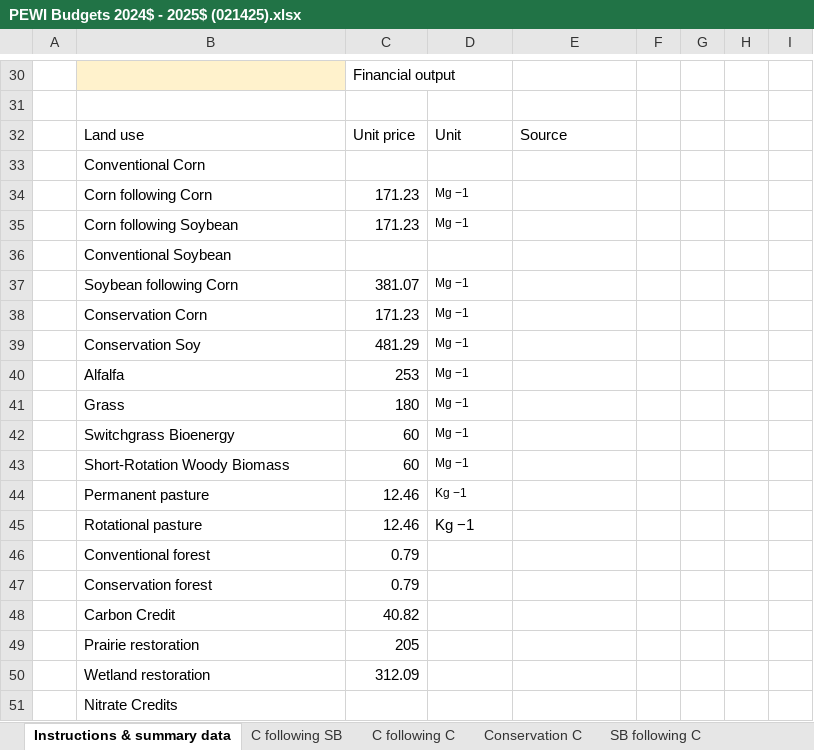
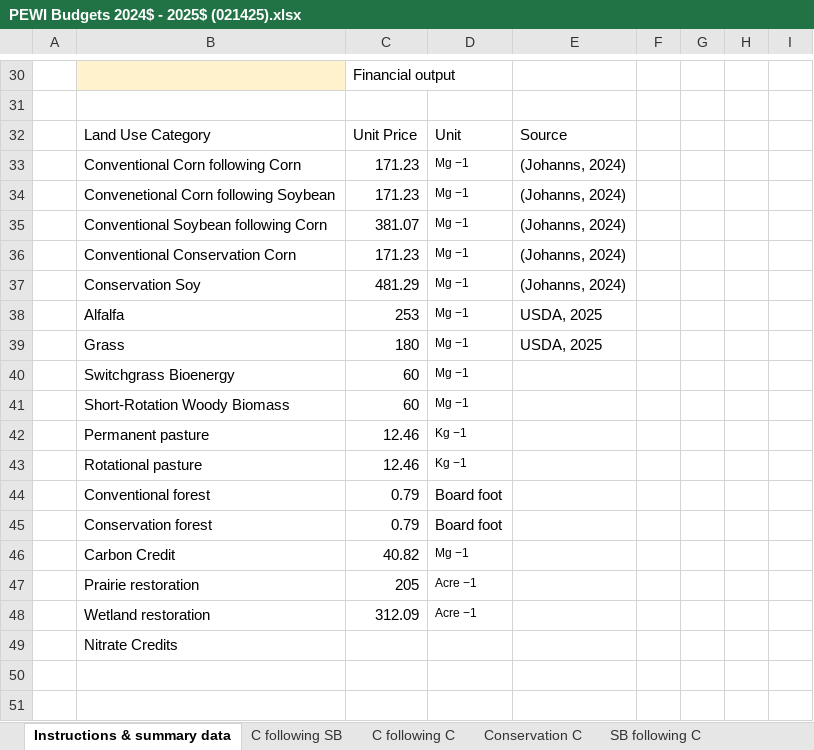
Before and after one commit to LESEM-PEWI/PEWI-People-in-Ecosystem-and-Watershed-Integration, an Excel workbook: PEWI Budgets 2024$ - 2025$ (021425).xlsx, sheet Instructions & summary data, drawn as a sheet; only a part is shown, gaps mark what is left out; values as stored, in another font and other column widths than the file's, no borders; removed rows and columns are numbered as before the commit, all else as after; the diff names each change by its address in the sheet, - before the commit and + after, or states it on an @@ line.

```diff
--- a/PEWI Budgets 2024$ - 2025$ (021425).xlsx (sheet Instructions & summary data)
+++ b/PEWI Budgets 2024$ - 2025$ (021425).xlsx (sheet Instructions & summary data)
-B32: Land use
+B32: Land Use Category
-C32: Unit price
+C32: Unit Price
-row 33:  | Conventional Corn
-B33: Corn following Corn
+B33: Conventional Corn following Corn
-E33:E34: (empty)
+E33:E34: (Johanns, 2024)
-B34: Corn following Soybean
+B34: Convenetional Corn following Soybean
-row 36:  | Conventional Soybean
-B35: Soybean following Corn
+B35: Conventional Soybean following Corn
-E35:E37: (empty)
+E35:E37: (Johanns, 2024)
-B36: Conservation Corn
+B36: Conventional Conservation Corn
-E38:E39: (empty)
+E38:E39: USDA, 2025
@@ D43 text size: smaller @@
-D44:D45: (empty)
+D44:D45: Board foot
-D46: (empty)
+D46: Mg −1
-D47:D48: (empty)
+D47:D48: Acre −1
```
Also changed, not shown: sheet SB following C, sheet Conservation SB, sheet Conservation C, sheet C following C, sheet Grass Hay, sheet Alfalfa Hay, 4 other files.
